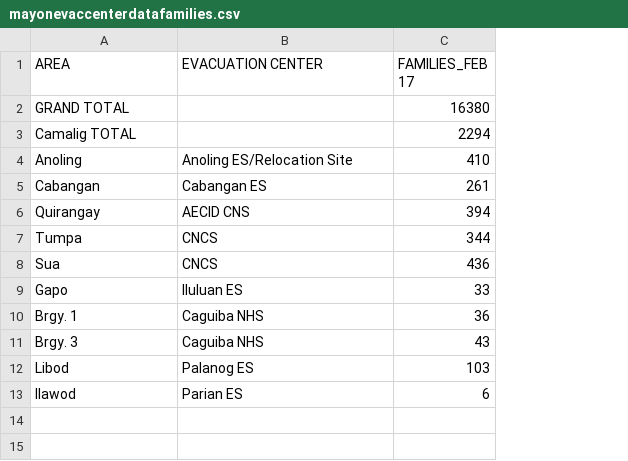
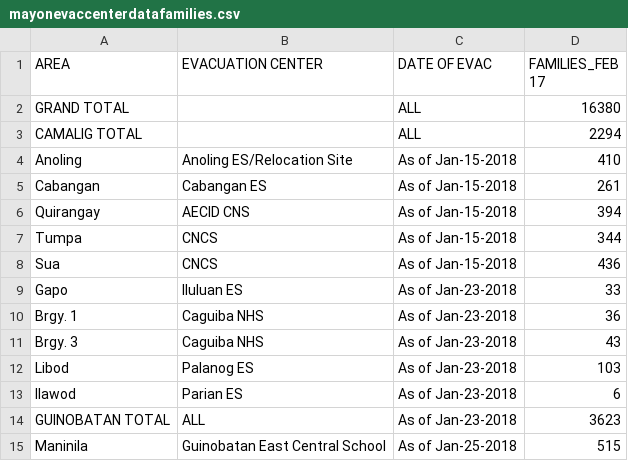
Before and after one commit to jmbangate/code4d, a CSV file: data/mayon/mayonevaccenterdatafamilies.csv, drawn as a sheet; the diff names each change by its address in the sheet, - before the commit and + after, or states it on an @@ line.

Commit message:
Update mayonevaccenterdatafamilies.csv

```diff
--- a/data/mayon/mayonevaccenterdatafamilies.csv
+++ b/data/mayon/mayonevaccenterdatafamilies.csv
+column C (DATE OF EVAC), rows 2-13: ALL | ALL | As of Jan-15-2018 | As of Jan-15-2018 | As of Jan-15-2018 | As of Jan-15-2018 | As of Jan-15-2018 | As of Jan-23-2018 | As of Jan-23-2018 | As of Jan-23-2018 | As of Jan-23-2018 | As of Jan-23-2018
-A3 (AREA): Camalig TOTAL
+A3 (AREA): CAMALIG TOTAL
+row 14: GUINOBATAN TOTAL | ALL | As of Jan-23-2018 | 3623
+row 15: Maninila | Guinobatan East Central School | As of Jan-25-2018 | 515
```
